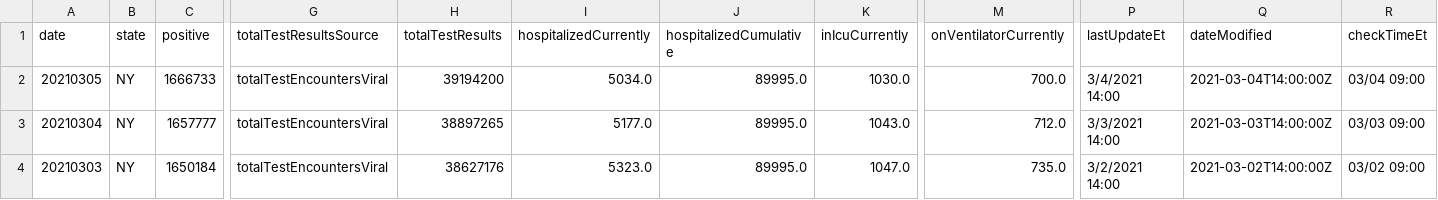
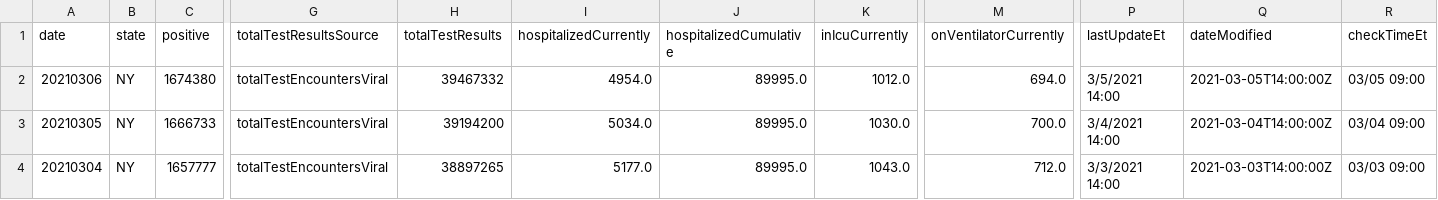
Before and after one commit to san123i/CUNY_DATA_698_Maters_Project, a CSV file: project-model/ny_covid_data.csv, drawn as a sheet; only a part is shown, gaps mark what is left out; the shorter side is filled out with more unchanged rows; rows hold the shown columns only; the diff names each change by its address in the sheet, - before the commit and + after, or states it on an @@ line.

```diff
--- a/project-model/ny_covid_data.csv
+++ b/project-model/ny_covid_data.csv
+row 2: 20210306 | NY | 1674380 | totalTestEncountersViral | 39467332 | 4954.0 | 89995.0 | 1012.0 | 694.0 | 3/5/2021 14:00 | 2021-03-05T14:00:00Z | 03/05 09:00
```
Also changed, not shown: 1 other file.
